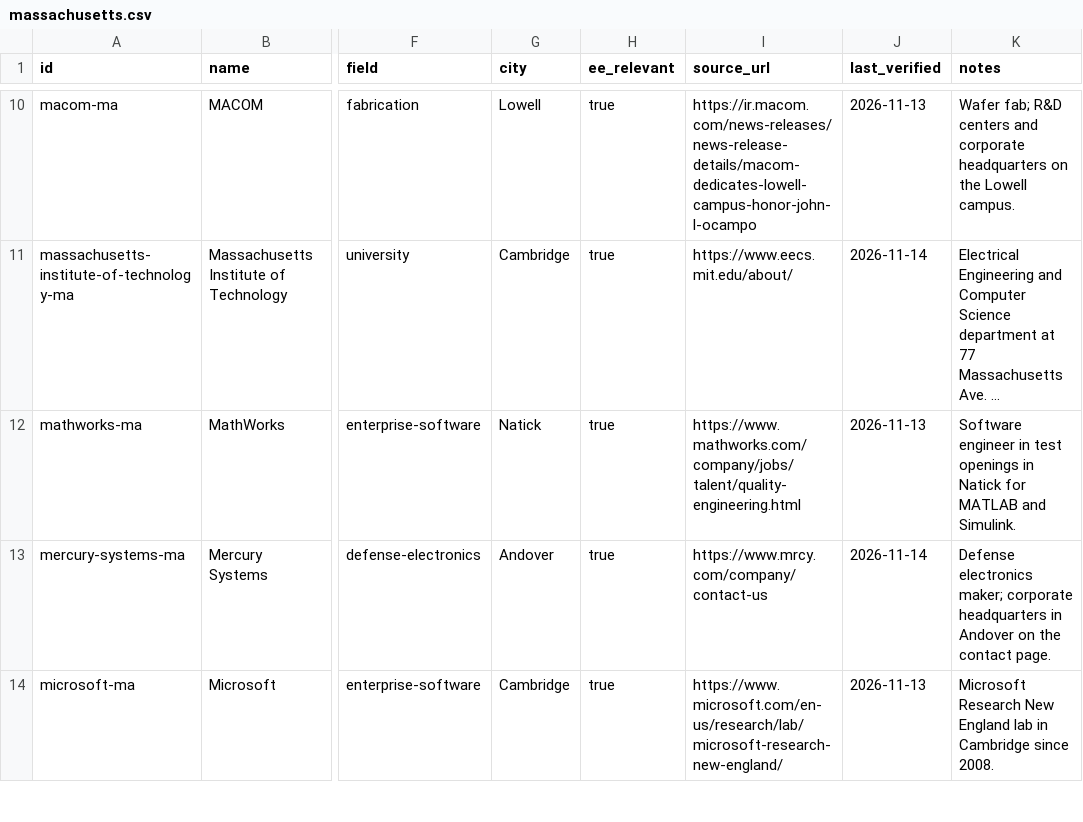
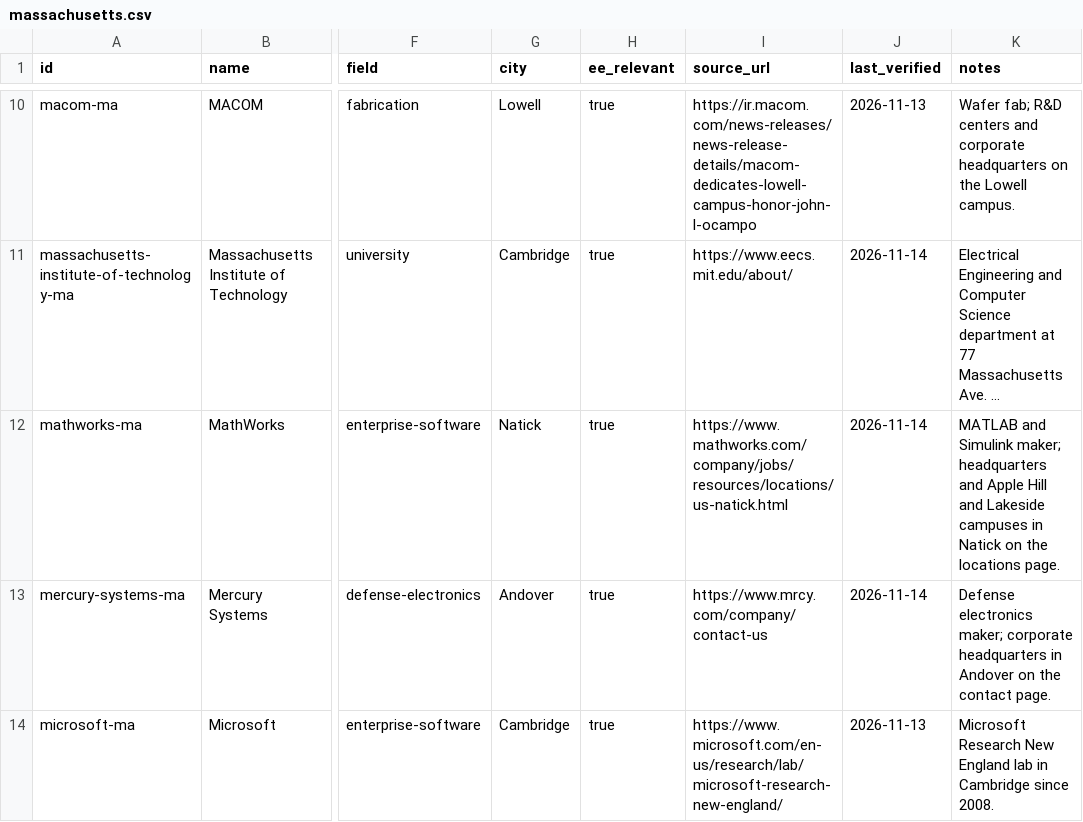
Before and after one commit to edwardasilva/company-lists, a CSV file: data/us/ma/massachusetts.csv, drawn as a sheet; only a part is shown, gaps mark what is left out; long unchanged cells end in …; the diff names each change by its address in the sheet, - before the commit and + after, or states it on an @@ line.

```diff
--- a/data/us/ma/massachusetts.csv
+++ b/data/us/ma/massachusetts.csv
-I12 (source_url): https://www.mathworks.com/company/jobs/talent/quality-engineering.html
+I12 (source_url): https://www.mathworks.com/company/jobs/resources/locations/us-natick.html
-J12 (last_verified): 2026-11-13
+J12 (last_verified): 2026-11-14
-K12 (notes): Software engineer in test openings in Natick for MATLAB and Simulink.
+K12 (notes): MATLAB and Simulink maker; headquarters and Apple Hill and Lakeside campuses in Natick on the locations page.
```
Also changed, not shown: data/us/nh/new-hampshire.csv, data/us/nj/new-jersey.csv, 4 other files.
